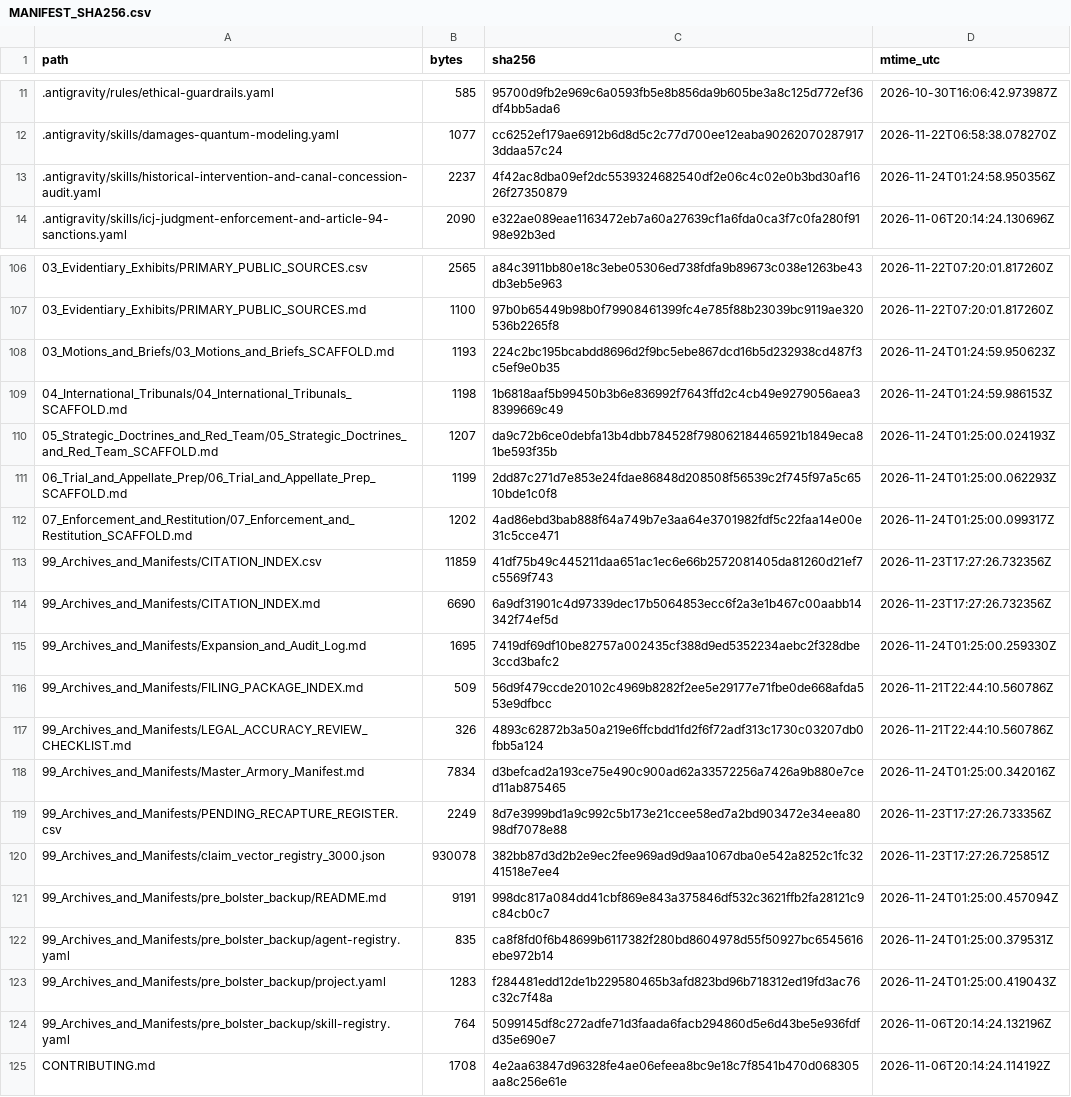
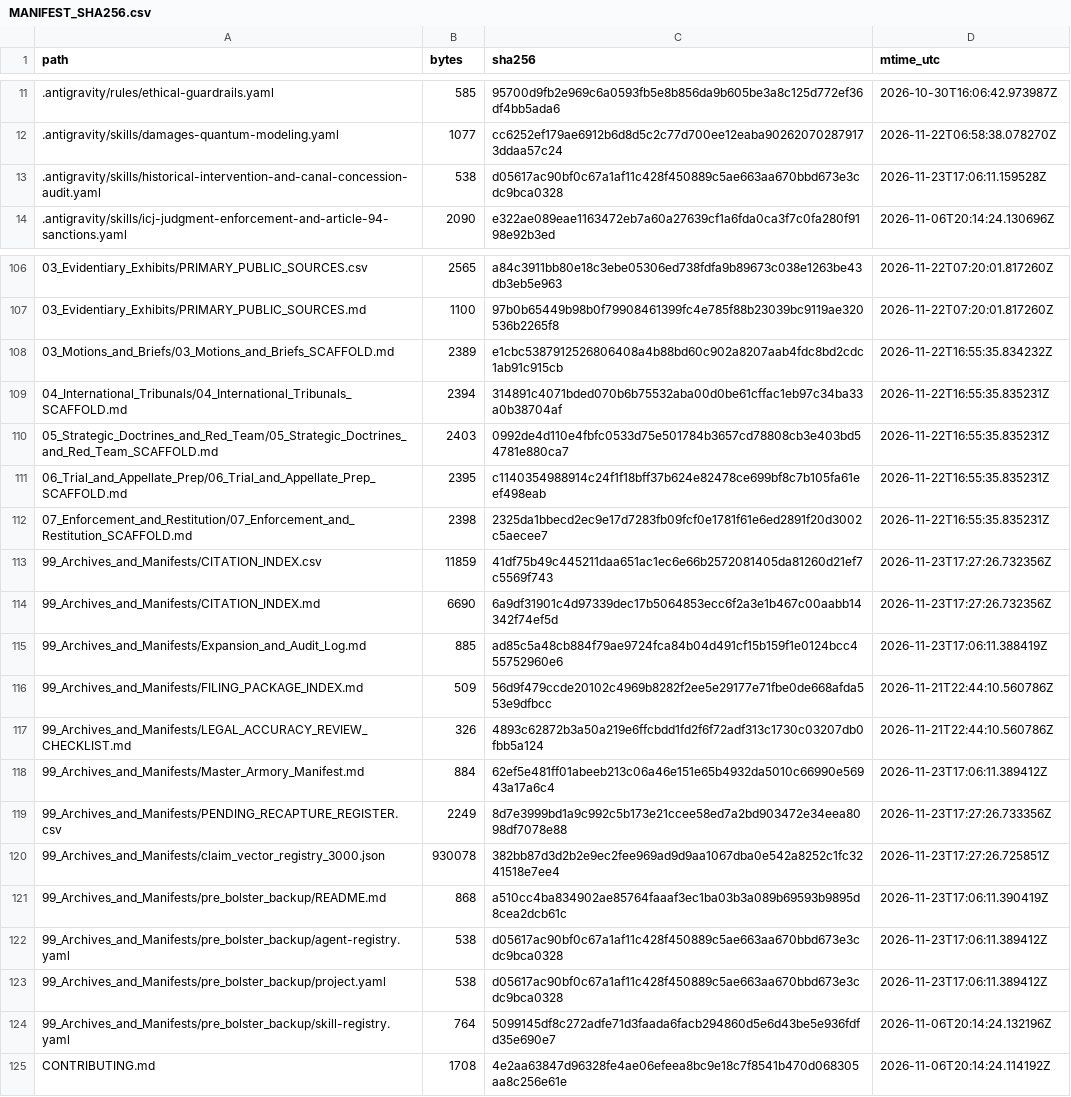
Before and after one commit to GlobalRestitutionAlliance/turtle-island-us-ak-shageluk-native-village-master-litigation, a CSV file: 99_Archives_and_Manifests/MANIFEST_SHA256.csv, drawn as a sheet; only a part is shown, gaps mark what is left out; the diff covers the shown part only.

```diff
--- a/99_Archives_and_Manifests/MANIFEST_SHA256.csv
+++ b/99_Archives_and_Manifests/MANIFEST_SHA256.csv
@@ -12,3 +12,3 @@ path,bytes,sha256,mtime_utc
 .antigravity/skills/damages-quantum-modeling.yaml,1077,cc6252ef179ae6912b6d8d5c2c77d700ee12eaba902620702879173ddaa57c24,2026-11-22T06:58:38.078270Z
-.antigravity/skills/historical-intervention-and-canal-concession-audit.yaml,2237,4f42ac8dba09ef2dc5539324682540df2e06c4c02e0b3bd30af1626f27350879,2026-11-24T01:24:58.950356Z
+.antigravity/skills/historical-intervention-and-canal-concession-audit.yaml,538,d05617ac90bf0c67a1af11c428f450889c5ae663aa670bbd673e3cdc9bca0328,2026-11-23T17:06:11.159528Z
 .antigravity/skills/icj-judgment-enforcement-and-article-94-sanctions.yaml,2090,e322ae089eae1163472eb7a60a27639cf1a6fda0ca3f7c0fa280f9198e92b3ed,2026-11-06T20:14:24.130696Z
@@ -107,18 +107,18 @@ path,bytes,sha256,mtime_utc
 03_Evidentiary_Exhibits/PRIMARY_PUBLIC_SOURCES.md,1100,97b0b65449b98b0f79908461399fc4e785f88b23039bc9119ae320536b2265f8,2026-11-22T07:20:01.817260Z
-03_Motions_and_Briefs/03_Motions_and_Briefs_SCAFFOLD.md,1193,224c2bc195bcabdd8696d2f9bc5ebe867dcd16b5d232938cd487f3c5ef9e0b35,2026-11-24T01:24:59.950623Z
-04_International_Tribunals/04_International_Tribunals_SCAFFOLD.md,1198,1b6818aaf5b99450b3b6e836992f7643ffd2c4cb49e9279056aea38399669c49,2026-11-24T01:24:59.986153Z
-05_Strategic_Doctrines_and_Red_Team/05_Strategic_Doctrines_and_Red_Team_SCAFFOLD.md,1207,da9c72b6ce0debfa13b4dbb784528f798062184465921b1849eca81be593f35b,2026-11-24T01:25:00.024193Z
-06_Trial_and_Appellate_Prep/06_Trial_and_Appellate_Prep_SCAFFOLD.md,1199,2dd87c271d7e853e24fdae86848d208508f56539c2f745f97a5c6510bde1c0f8,2026-11-24T01:25:00.062293Z
-07_Enforcement_and_Restitution/07_Enforcement_and_Restitution_SCAFFOLD.md,1202,4ad86ebd3bab888f64a749b7e3aa64e3701982fdf5c22faa14e00e31c5cce471,2026-11-24T01:25:00.099317Z
+03_Motions_and_Briefs/03_Motions_and_Briefs_SCAFFOLD.md,2389,e1cbc5387912526806408a4b88bd60c902a8207aab4fdc8bd2cdc1ab91c915cb,2026-11-22T16:55:35.834232Z
+04_International_Tribunals/04_International_Tribunals_SCAFFOLD.md,2394,314891c4071bded070b6b75532aba00d0be61cffac1eb97c34ba33a0b38704af,2026-11-22T16:55:35.835231Z
+05_Strategic_Doctrines_and_Red_Team/05_Strategic_Doctrines_and_Red_Team_SCAFFOLD.md,2403,0992de4d110e4fbfc0533d75e501784b3657cd78808cb3e403bd54781e880ca7,2026-11-22T16:55:35.835231Z
+06_Trial_and_Appellate_Prep/06_Trial_and_Appellate_Prep_SCAFFOLD.md,2395,c1140354988914c24f1f18bff37b624e82478ce699bf8c7b105fa61eef498eab,2026-11-22T16:55:35.835231Z
+07_Enforcement_and_Restitution/07_Enforcement_and_Restitution_SCAFFOLD.md,2398,2325da1bbecd2ec9e17d7283fb09fcf0e1781f61e6ed2891f20d3002c5aecee7,2026-11-22T16:55:35.835231Z
 99_Archives_and_Manifests/CITATION_INDEX.csv,11859,41df75b49c445211daa651ac1ec6e66b2572081405da81260d21ef7c5569f743,2026-11-23T17:27:26.732356Z
 99_Archives_and_Manifests/CITATION_INDEX.md,6690,6a9df31901c4d97339dec17b5064853ecc6f2a3e1b467c00aabb14342f74ef5d,2026-11-23T17:27:26.732356Z
-99_Archives_and_Manifests/Expansion_and_Audit_Log.md,1695,7419df69df10be82757a002435cf388d9ed5352234aebc2f328dbe3ccd3bafc2,2026-11-24T01:25:00.259330Z
+99_Archives_and_Manifests/Expansion_and_Audit_Log.md,885,ad85c5a48cb884f79ae9724fca84b04d491cf15b159f1e0124bcc455752960e6,2026-11-23T17:06:11.388419Z
 99_Archives_and_Manifests/FILING_PACKAGE_INDEX.md,509,56d9f479ccde20102c4969b8282f2ee5e29177e71fbe0de668afda553e9dfbcc,2026-11-21T22:44:10.560786Z
 99_Archives_and_Manifests/LEGAL_ACCURACY_REVIEW_CHECKLIST.md,326,4893c62872b3a50a219e6ffcbdd1fd2f6f72adf313c1730c03207db0fbb5a124,2026-11-21T22:44:10.560786Z
-99_Archives_and_Manifests/Master_Armory_Manifest.md,7834,d3befcad2a193ce75e490c900ad62a33572256a7426a9b880e7ced11ab875465,2026-11-24T01:25:00.342016Z
+99_Archives_and_Manifests/Master_Armory_Manifest.md,884,62ef5e481ff01abeeb213c06a46e151e65b4932da5010c66990e56943a17a6c4,2026-11-23T17:06:11.389412Z
 99_Archives_and_Manifests/PENDING_RECAPTURE_REGISTER.csv,2249,8d7e3999bd1a9c992c5b173e21ccee58ed7a2bd903472e34eea8098df7078e88,2026-11-23T17:27:26.733356Z
 99_Archives_and_Manifests/claim_vector_registry_3000.json,930078,382bb87d3d2b2e9ec2fee969ad9d9aa1067dba0e542a8252c1fc3241518e7ee4,2026-11-23T17:27:26.725851Z
-99_Archives_and_Manifests/pre_bolster_backup/README.md,9191,998dc817a084dd41cbf869e843a375846df532c3621ffb2fa28121c9c84cb0c7,2026-11-24T01:25:00.457094Z
-99_Archives_and_Manifests/pre_bolster_backup/agent-registry.yaml,835,ca8f8fd0f6b48699b6117382f280bd8604978d55f50927bc6545616ebe972b14,2026-11-24T01:25:00.379531Z
-99_Archives_and_Manifests/pre_bolster_backup/project.yaml,1283,f284481edd12de1b229580465b3afd823bd96b718312ed19fd3ac76c32c7f48a,2026-11-24T01:25:00.419043Z
+99_Archives_and_Manifests/pre_bolster_backup/README.md,868,a510cc4ba834902ae85764faaaf3ec1ba03b3a089b69593b9895d8cea2dcb61c,2026-11-23T17:06:11.390419Z
+99_Archives_and_Manifests/pre_bolster_backup/agent-registry.yaml,538,d05617ac90bf0c67a1af11c428f450889c5ae663aa670bbd673e3cdc9bca0328,2026-11-23T17:06:11.389412Z
+99_Archives_and_Manifests/pre_bolster_backup/project.yaml,538,d05617ac90bf0c67a1af11c428f450889c5ae663aa670bbd673e3cdc9bca0328,2026-11-23T17:06:11.389412Z
 99_Archives_and_Manifests/pre_bolster_backup/skill-registry.yaml,764,5099145df8c272adfe71d3faada6facb294860d5e6d43be5e936fdfd35e690e7,2026-11-06T20:14:24.132196Z
```
Also changed, not shown: 77 edited cells elsewhere in this file, 37 other files.
